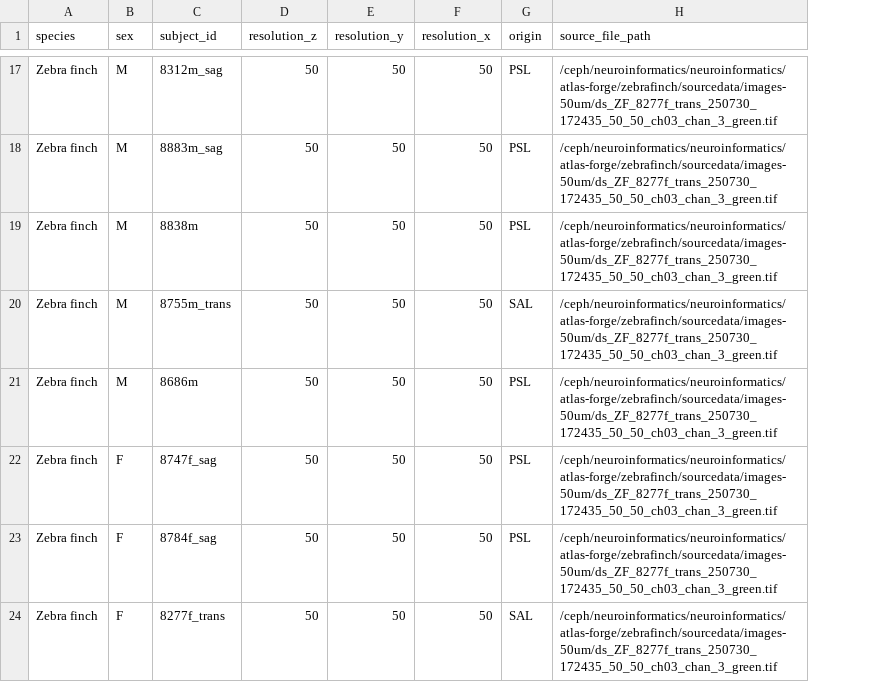
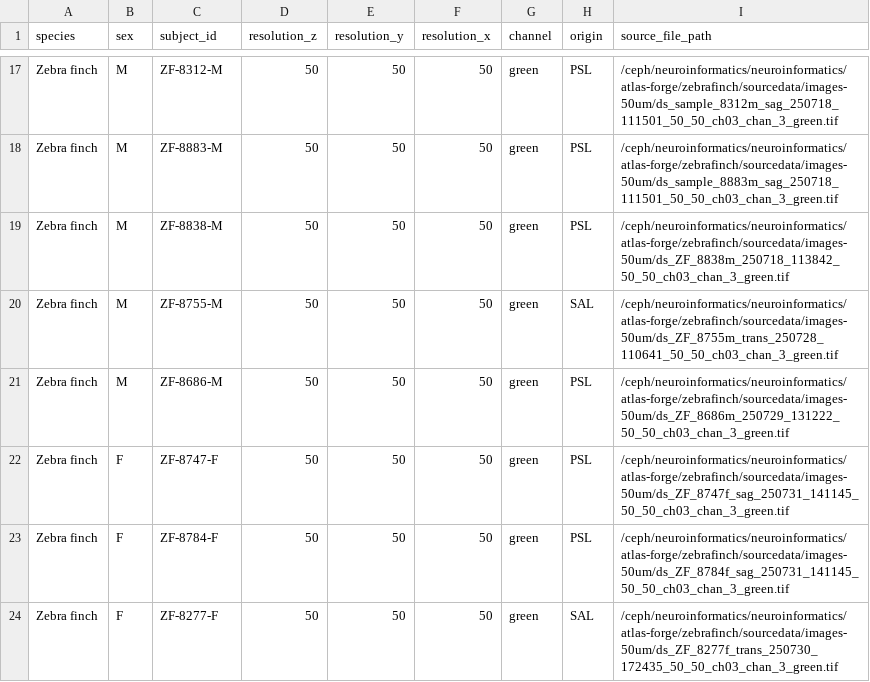
Before and after one commit to brainglobe/atlas-forge, a CSV file: zebrafinch/template_data_50um.csv, drawn as a sheet; only a part is shown, gaps mark what is left out; addresses are those after the commit; the diff covers the shown part only; the diff names each change by its address in the sheet, - before the commit and + after, or states it on an @@ line.

Commit message:
add channel, improve subject_id, fix source_file_paths

```diff
--- a/zebrafinch/template_data_50um.csv
+++ b/zebrafinch/template_data_50um.csv
+column G (channel), rows 17-24: all green
-C17 (subject_id): 8312m_sag
+C17 (subject_id): ZF-8312-M
-I17 (source_file_path): /ceph/neuroinformatics/neuroinformatics/atlas-forge/zebrafinch/sourcedata/images-50um/ds_ZF_8277f_trans_250730_172435_50_50_ch03_chan_3_green.tif
+I17 (source_file_path): /ceph/neuroinformatics/neuroinformatics/atlas-forge/zebrafinch/sourcedata/images-50um/ds_sample_8312m_sag_250718_111501_50_50_ch03_chan_3_green.tif
-C18 (subject_id): 8883m_sag
+C18 (subject_id): ZF-8883-M
-I18 (source_file_path): /ceph/neuroinformatics/neuroinformatics/atlas-forge/zebrafinch/sourcedata/images-50um/ds_ZF_8277f_trans_250730_172435_50_50_ch03_chan_3_green.tif
+I18 (source_file_path): /ceph/neuroinformatics/neuroinformatics/atlas-forge/zebrafinch/sourcedata/images-50um/ds_sample_8883m_sag_250718_111501_50_50_ch03_chan_3_green.tif
-C19 (subject_id): 8838m
+C19 (subject_id): ZF-8838-M
-I19 (source_file_path): /ceph/neuroinformatics/neuroinformatics/atlas-forge/zebrafinch/sourcedata/images-50um/ds_ZF_8277f_trans_250730_172435_50_50_ch03_chan_3_green.tif
+I19 (source_file_path): /ceph/neuroinformatics/neuroinformatics/atlas-forge/zebrafinch/sourcedata/images-50um/ds_ZF_8838m_250718_113842_50_50_ch03_chan_3_green.tif
-C20 (subject_id): 8755m_trans
+C20 (subject_id): ZF-8755-M
-I20 (source_file_path): /ceph/neuroinformatics/neuroinformatics/atlas-forge/zebrafinch/sourcedata/images-50um/ds_ZF_8277f_trans_250730_172435_50_50_ch03_chan_3_green.tif
+I20 (source_file_path): /ceph/neuroinformatics/neuroinformatics/atlas-forge/zebrafinch/sourcedata/images-50um/ds_ZF_8755m_trans_250728_110641_50_50_ch03_chan_3_green.tif
-C21 (subject_id): 8686m
+C21 (subject_id): ZF-8686-M
-I21 (source_file_path): /ceph/neuroinformatics/neuroinformatics/atlas-forge/zebrafinch/sourcedata/images-50um/ds_ZF_8277f_trans_250730_172435_50_50_ch03_chan_3_green.tif
+I21 (source_file_path): /ceph/neuroinformatics/neuroinformatics/atlas-forge/zebrafinch/sourcedata/images-50um/ds_ZF_8686m_250729_131222_50_50_ch03_chan_3_green.tif
-C22 (subject_id): 8747f_sag
+C22 (subject_id): ZF-8747-F
-I22 (source_file_path): /ceph/neuroinformatics/neuroinformatics/atlas-forge/zebrafinch/sourcedata/images-50um/ds_ZF_8277f_trans_250730_172435_50_50_ch03_chan_3_green.tif
+I22 (source_file_path): /ceph/neuroinformatics/neuroinformatics/atlas-forge/zebrafinch/sourcedata/images-50um/ds_ZF_8747f_sag_250731_141145_50_50_ch03_chan_3_green.tif
-C23 (subject_id): 8784f_sag
+C23 (subject_id): ZF-8784-F
-I23 (source_file_path): /ceph/neuroinformatics/neuroinformatics/atlas-forge/zebrafinch/sourcedata/images-50um/ds_ZF_8277f_trans_250730_172435_50_50_ch03_chan_3_green.tif
+I23 (source_file_path): /ceph/neuroinformatics/neuroinformatics/atlas-forge/zebrafinch/sourcedata/images-50um/ds_ZF_8784f_sag_250731_141145_50_50_ch03_chan_3_green.tif
-C24 (subject_id): 8277f_trans
+C24 (subject_id): ZF-8277-F
```
Also changed, not shown: 30 edited cells elsewhere in this file, 2 other files.
